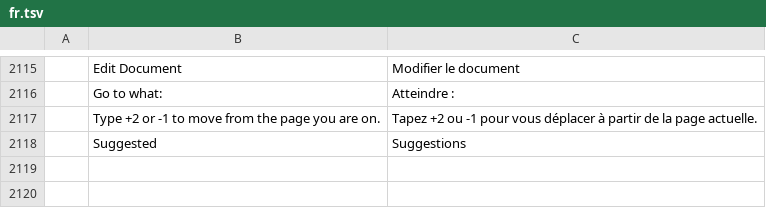
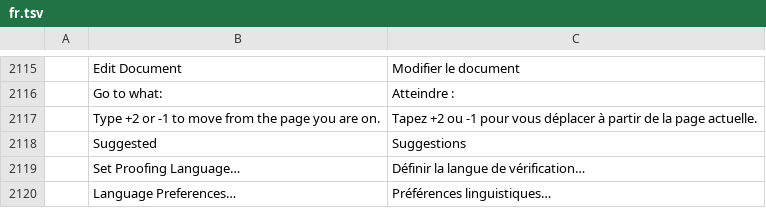
Before and after one commit to vyntaris/vdoc-old, a TSV file: crates/ui-egui/src/i18n/fr.tsv, drawn as a sheet; only a part is shown, gaps mark what is left out; the diff names each change by its address in the sheet, - before the commit and + after, or states it on an @@ line.

```diff
--- a/crates/ui-egui/src/i18n/fr.tsv
+++ b/crates/ui-egui/src/i18n/fr.tsv
+row 2119:  | Set Proofing Language… | Définir la langue de vérification…
+row 2120:  | Language Preferences… | Préférences linguistiques…
```
Also changed, not shown: crates/ui-egui/src/i18n/bg.tsv, crates/ui-egui/src/i18n/hu.tsv, 19 other files.
